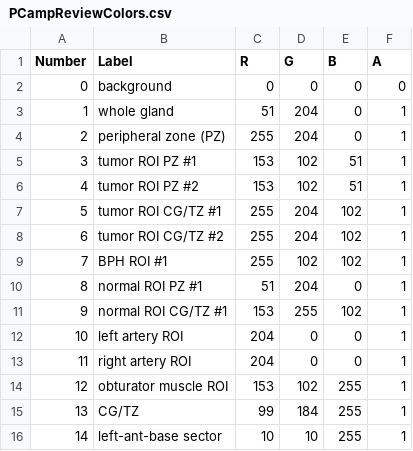
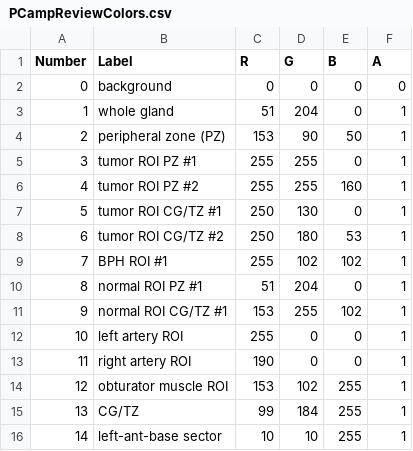
Before and after one commit to SlicerProstate/mpReview, a CSV file: Resources/Colors/PCampReviewColors.csv, drawn as a sheet; only a part is shown; the diff covers the shown part only.

```diff
--- a/Resources/Colors/PCampReviewColors.csv
+++ b/Resources/Colors/PCampReviewColors.csv
@@ -3,7 +3,7 @@ Number,Label,R,G,B,A
 1,whole gland,51,204,0,1
-2,peripheral zone (PZ),255,204,0,1
-3,tumor ROI PZ #1,153,102,51,1
-4,tumor ROI PZ #2,153,102,51,1
-5,tumor ROI CG/TZ #1,255,204,102,1
-6,tumor ROI CG/TZ #2,255,204,102,1
+2,peripheral zone (PZ),153,90,50,1
+3,tumor ROI PZ #1,255,255,0,1
+4,tumor ROI PZ #2,255,255,160,1
+5,tumor ROI CG/TZ #1,250,130,0,1
+6,tumor ROI CG/TZ #2,250,180,53,1
 7,BPH ROI #1,255,102,102,1
@@ -11,4 +11,4 @@ Number,Label,R,G,B,A
 9,normal ROI CG/TZ #1,153,255,102,1
-10,left artery ROI,204,0,0,1
-11,right artery ROI,204,0,0,1
+10,left artery ROI,255,0,0,1
+11,right artery ROI,190,0,0,1
 12,obturator muscle ROI,153,102,255,1
```
Also changed, not shown: 20 edited cells elsewhere in this file.
